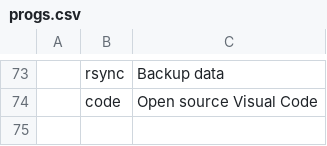
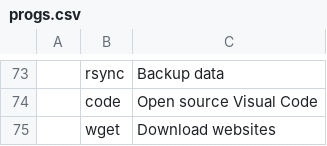
Before and after one commit to VitoMinheere/LARBS, a CSV file: progs.csv, drawn as a sheet; only a part is shown, gaps mark what is left out; the diff names each change by its address in the sheet, - before the commit and + after, or states it on an @@ line.

Commit message:
Update progs.csv
Add wget package

```diff
--- a/progs.csv
+++ b/progs.csv
+row 75:  | wget | Download websites
```
